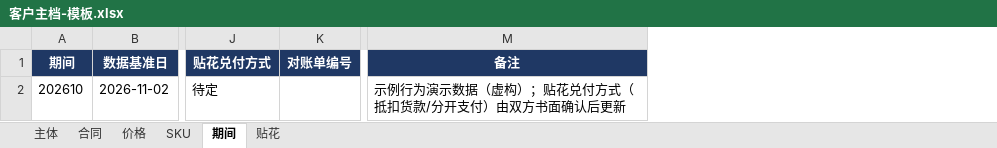
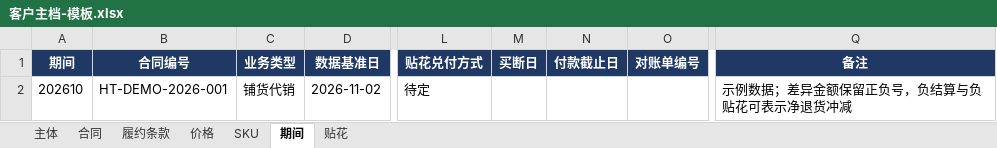
Before and after one commit to KentQi/dealer-ops-suite, an Excel workbook: skills/dealer-ops-suite/assets/客户主档-模板.xlsx, sheet 期间, drawn as a sheet; only a part is shown, gaps mark what is left out; values as stored, in another font and other column widths than the file's, no borders; addresses are those after the commit; the diff names each change by its address in the sheet, - before the commit and + after, or states it on an @@ line.

```diff
--- a/skills/dealer-ops-suite/assets/客户主档-模板.xlsx (sheet 期间)
+++ b/skills/dealer-ops-suite/assets/客户主档-模板.xlsx (sheet 期间)
+sheet tab: 履约条款
+column B (合同编号), row 2: HT-DEMO-2026-001
+column C (业务类型), row 2: 铺货代销
+column M (买断日), empty
+column N (付款截止日), empty
-Q2 (备注): 示例行为演示数据（虚构）；贴花兑付方式（抵扣货款/分开支付）由双方书面确认后更新
+Q2 (备注): 示例数据；差异金额保留正负号，负结算与负贴花可表示净退货冲减
```
Also changed, not shown: sheet 合同, 36 other files.
